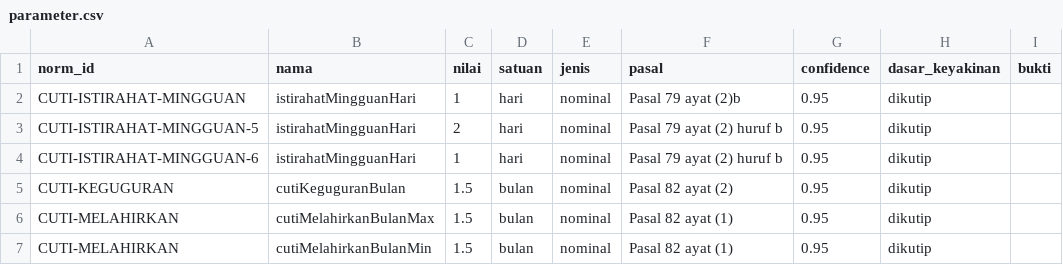
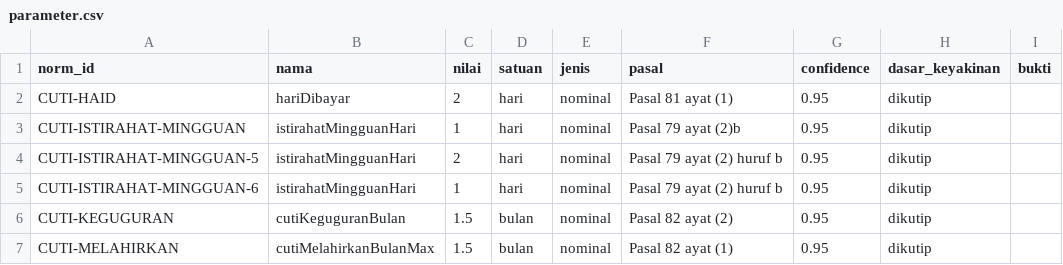
Before and after one commit to prayudahlah/labor-law-kb, a CSV file: data/parameter.csv, drawn as a sheet; only a part is shown; the shorter side is filled out with more unchanged rows; the diff names each change by its address in the sheet, - before the commit and + after, or states it on an @@ line.

Commit message:
feat(kb): rule cutiKhususHari dan data cuti haid
- TBox: deklarasi cutiKhususHari (domain Pekerja, range xsd:integer)
- SWRL: rule CUTI-KHUSUS menyalin hariDibayar peristiwa ke pekerja
- Data: CutiHaid mendapat hariDibayar=2 lewat record kanonik
- Tes: 28 tes SWRL, 126 tes backend; mode swrl mendukung cuti menikah/kematian/haid
- Docs: 30 rule; keguguran tetap dihitung Java

```diff
--- a/data/parameter.csv
+++ b/data/parameter.csv
+row 2: CUTI-HAID | hariDibayar | 2 | hari | nominal | Pasal 81 ayat (1) | 0.95 | dikutip
```
Also changed, not shown: 12 other files.
